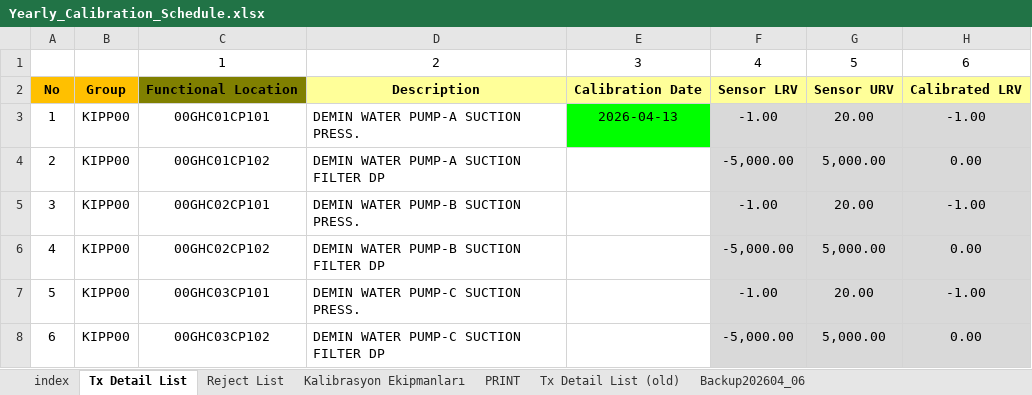
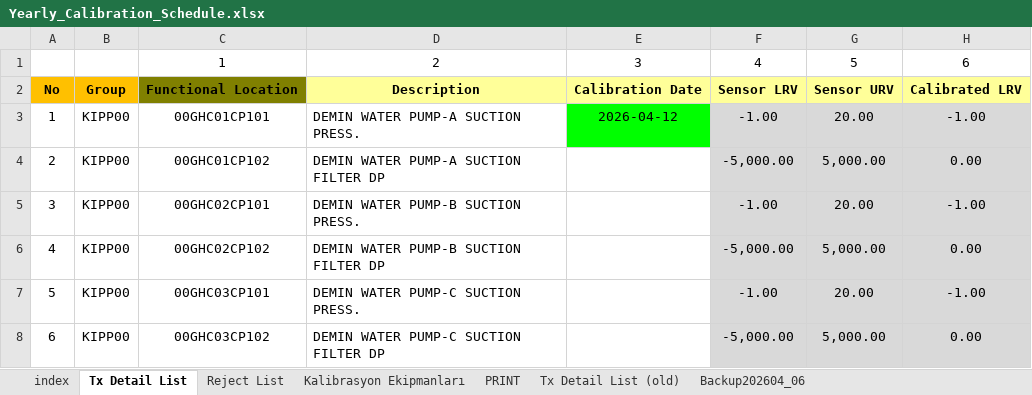
Before and after one commit to ilhan-yildiz/Calibration, an Excel workbook: Yearly_Calibration_Schedule.xlsx, sheet Tx Detail List, drawn as a sheet; only a part is shown; values as stored, in another font and other column widths than the file's, no borders; conditional formats not drawn; the diff names each change by its address in the sheet, - before the commit and + after, or states it on an @@ line.

Commit message:
Bot ile kalibrasyon tarihi güncellendi - 2026-04-14 12:38:16

```diff
--- a/Yearly_Calibration_Schedule.xlsx (sheet Tx Detail List)
+++ b/Yearly_Calibration_Schedule.xlsx (sheet Tx Detail List)
-E3: 2026-04-13
+E3: 2026-04-12
```
